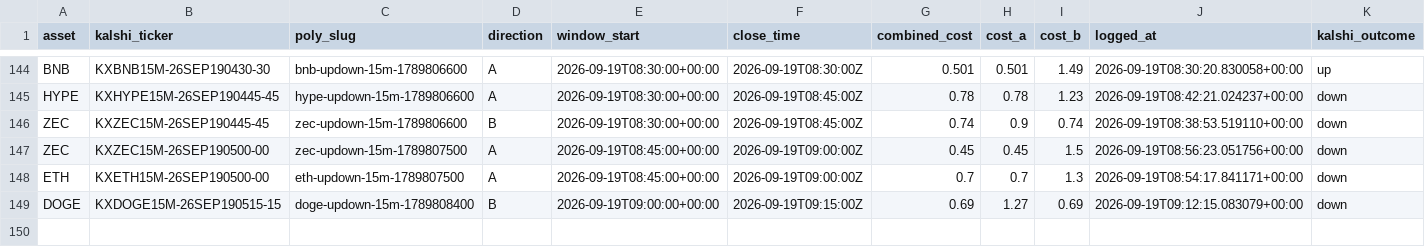
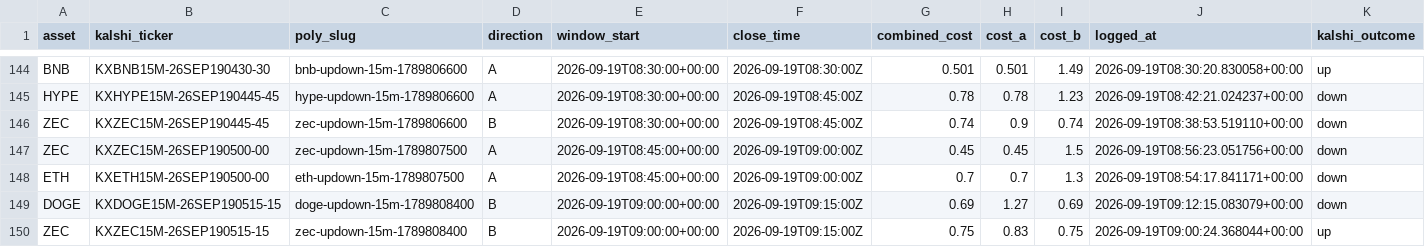
Before and after one commit to Prinxe-crypto/Gap-maker, a CSV file: closed_positions.csv, drawn as a sheet; only a part is shown, gaps mark what is left out; rows hold the shown columns only; the diff names each change by its address in the sheet, - before the commit and + after, or states it on an @@ line.

```diff
--- a/closed_positions.csv
+++ b/closed_positions.csv
+row 150: ZEC | KXZEC15M-26SEP190515-15 | zec-updown-15m-1789808400 | B | 2026-09-19T09:00:00+00:00 | 2026-09-19T09:15:00Z | 0.75 | 0.83 | 0.75 | 2026-09-19T09:00:24.368044+00:00 | up
```
Also changed, not shown: open_positions.csv.
